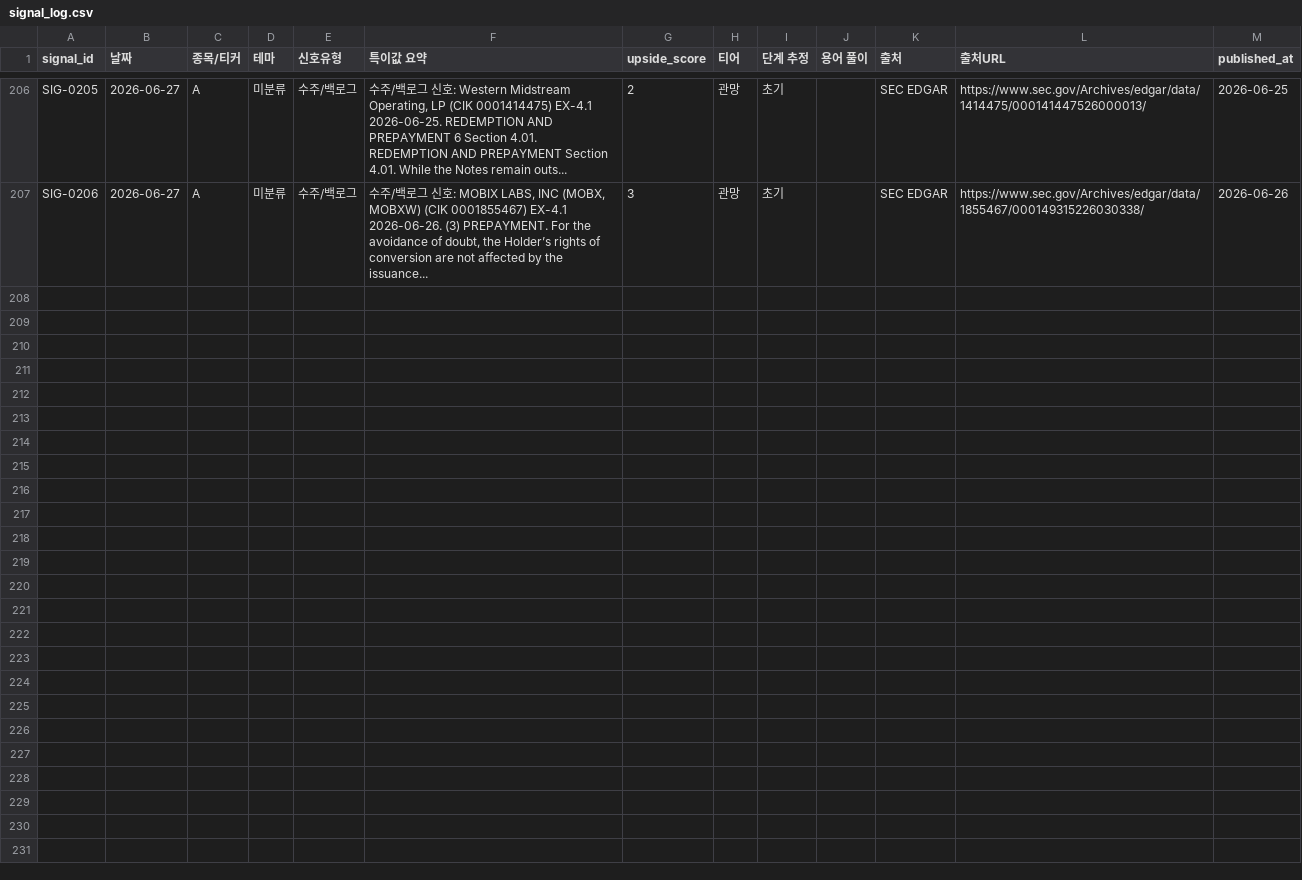
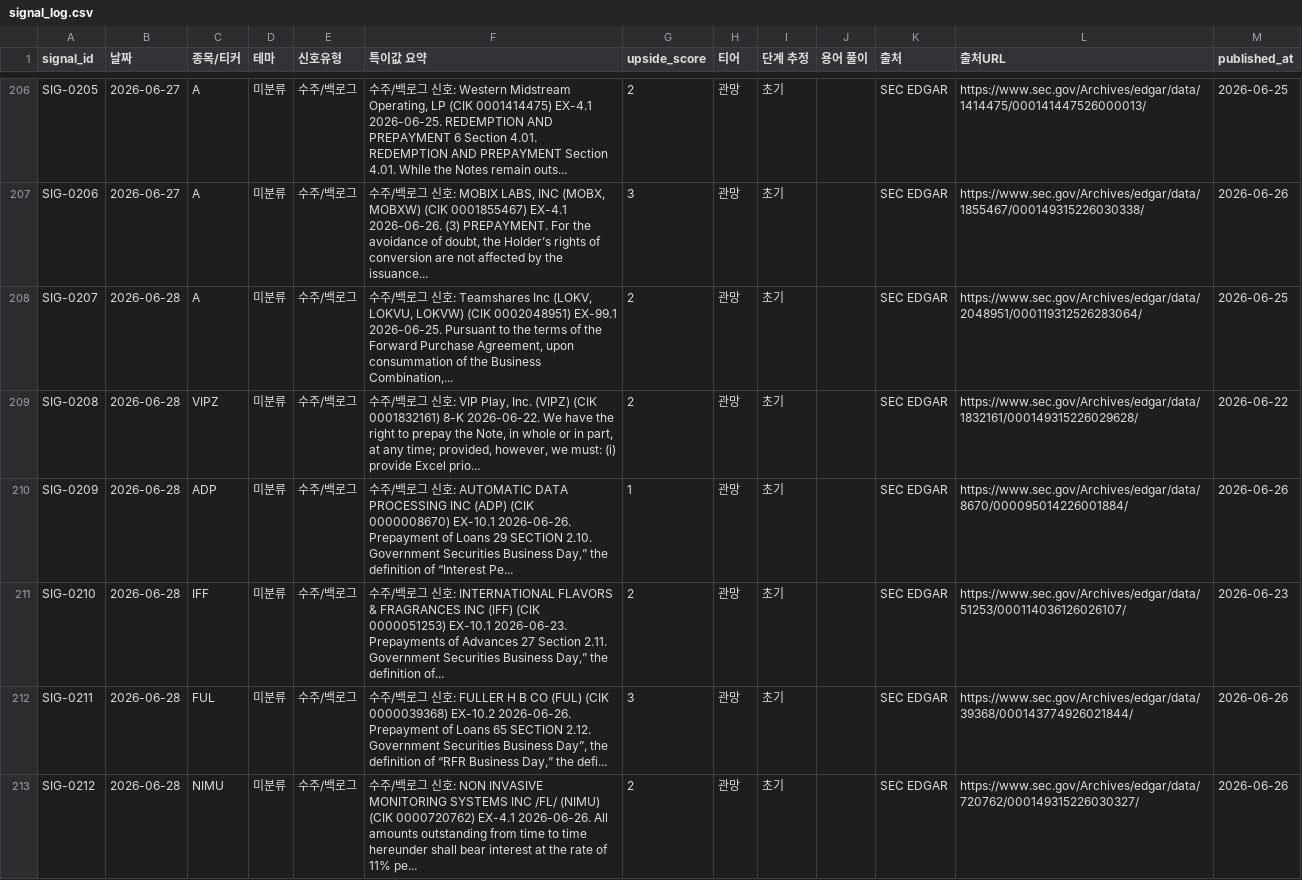
Before and after one commit to onepuhch/research, a CSV file: data/processed/signal_log.csv, drawn as a sheet; only a part is shown, gaps mark what is left out; the diff names each change by its address in the sheet, - before the commit and + after, or states it on an @@ line.

```diff
--- a/data/processed/signal_log.csv
+++ b/data/processed/signal_log.csv
+row 208: SIG-0207 | 2026-06-28 | A | 미분류 | 수주/백로그 | 수주/백로그 신호: Teamshares Inc (LOKV, LOKVU, LOKVW) (CIK 0002048951) EX-99.1 2026-06-25. Pursuant to the terms of the Forward Purchase Agreement, upon consummation of the Business Combination,... | 2 | 관망 | 초기 |  | SEC EDGAR | https://www.sec.gov/Archives/edgar/data/2048951/000119312526283064/ | 2026-06-25
+row 209: SIG-0208 | 2026-06-28 | VIPZ | 미분류 | 수주/백로그 | 수주/백로그 신호: VIP Play, Inc. (VIPZ) (CIK 0001832161) 8-K 2026-06-22. We have the right to prepay the Note, in whole or in part, at any time; provided, however, we must: (i) provide Excel prio... | 2 | 관망 | 초기 |  | SEC EDGAR | https://www.sec.gov/Archives/edgar/data/1832161/000149315226029628/ | 2026-06-22
+row 210: SIG-0209 | 2026-06-28 | ADP | 미분류 | 수주/백로그 | 수주/백로그 신호: AUTOMATIC DATA PROCESSING INC (ADP) (CIK 0000008670) EX-10.1 2026-06-26. Prepayment of Loans 29 SECTION 2.10. Government Securities Business Day,” the definition of “Interest Pe... | 1 | 관망 | 초기 |  | SEC EDGAR | https://www.sec.gov/Archives/edgar/data/8670/000095014226001884/ | 2026-06-26
+row 211: SIG-0210 | 2026-06-28 | IFF | 미분류 | 수주/백로그 | 수주/백로그 신호: INTERNATIONAL FLAVORS & FRAGRANCES INC (IFF) (CIK 0000051253) EX-10.1 2026-06-23. Prepayments of Advances 27 Section 2.11. Government Securities Business Day,” the definition of... | 2 | 관망 | 초기 |  | SEC EDGAR | https://www.sec.gov/Archives/edgar/data/51253/000114036126026107/ | 2026-06-23
+row 212: SIG-0211 | 2026-06-28 | FUL | 미분류 | 수주/백로그 | 수주/백로그 신호: FULLER H B CO (FUL) (CIK 0000039368) EX-10.2 2026-06-26. Prepayment of Loans 65 SECTION 2.12. Government Securities Business Day”, the definition of “RFR Business Day,” the defi... | 3 | 관망 | 초기 |  | SEC EDGAR | https://www.sec.gov/Archives/edgar/data/39368/000143774926021844/ | 2026-06-26
+row 213: SIG-0212 | 2026-06-28 | NIMU | 미분류 | 수주/백로그 | 수주/백로그 신호: NON INVASIVE MONITORING SYSTEMS INC /FL/ (NIMU) (CIK 0000720762) EX-4.1 2026-06-26. All amounts outstanding from time to time hereunder shall bear interest at the rate of 11% pe... | 2 | 관망 | 초기 |  | SEC EDGAR | https://www.sec.gov/Archives/edgar/data/720762/000149315226030327/ | 2026-06-26
```
Also changed, not shown: 1 other file.
